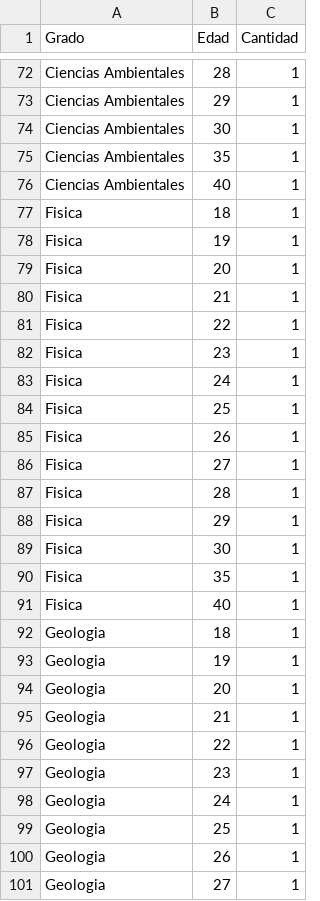
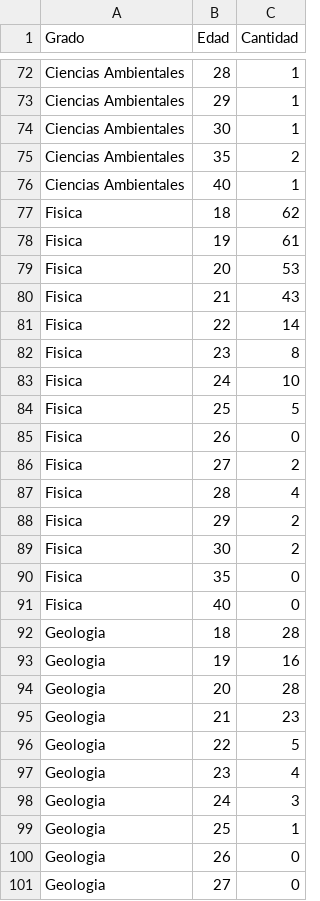
Before and after one commit to AndoniLatorreGalarraga/Muestreo, a CSV file: test.csv, drawn as a sheet; only a part is shown, gaps mark what is left out; the diff covers the shown part only.

```diff
--- a/test.csv
+++ b/test.csv
@@ -74,28 +74,28 @@ Ciencias Ambientales,29,1
 Ciencias Ambientales,30,1
-Ciencias Ambientales,35,1
+Ciencias Ambientales,35,2
 Ciencias Ambientales,40,1
-Fisica,18,1
-Fisica,19,1
-Fisica,20,1
-Fisica,21,1
-Fisica,22,1
-Fisica,23,1
-Fisica,24,1
-Fisica,25,1
-Fisica,26,1
-Fisica,27,1
-Fisica,28,1
-Fisica,29,1
-Fisica,30,1
-Fisica,35,1
-Fisica,40,1
-Geologia,18,1
-Geologia,19,1
-Geologia,20,1
-Geologia,21,1
-Geologia,22,1
-Geologia,23,1
-Geologia,24,1
+Fisica,18,62
+Fisica,19,61
+Fisica,20,53
+Fisica,21,43
+Fisica,22,14
+Fisica,23,8
+Fisica,24,10
+Fisica,25,5
+Fisica,26,0
+Fisica,27,2
+Fisica,28,4
+Fisica,29,2
+Fisica,30,2
+Fisica,35,0
+Fisica,40,0
+Geologia,18,28
+Geologia,19,16
+Geologia,20,28
+Geologia,21,23
+Geologia,22,5
+Geologia,23,4
+Geologia,24,3
 Geologia,25,1
-Geologia,26,1
-Geologia,27,1
+Geologia,26,0
+Geologia,27,0
```
Also changed, not shown: 91 edited cells elsewhere in this file, 2 other files.
